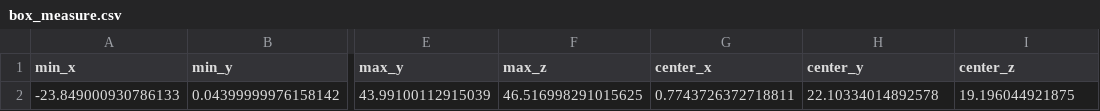
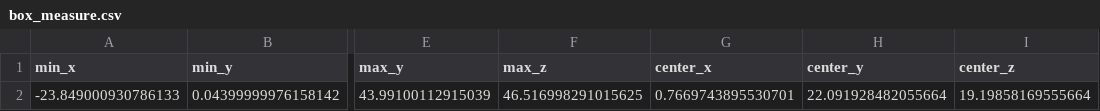
Before and after one commit to FilippoIspanico/Biomolecular-Modelling-Laboratory, a CSV file: automatedSimulation/log/box_measure.csv, drawn as a sheet; only a part is shown, gaps mark what is left out; the diff names each change by its address in the sheet, - before the commit and + after, or states it on an @@ line.

```diff
--- a/automatedSimulation/log/box_measure.csv
+++ b/automatedSimulation/log/box_measure.csv
-G2 (center_x): 0.7743726372718811
+G2 (center_x): 0.7669743895530701
-H2 (center_y): 22.10334014892578
+H2 (center_y): 22.091928482055664
-I2 (center_z): 19.196044921875
+I2 (center_z): 19.19858169555664
```
Also changed, not shown: automatedSimulation/results/rmsf.csv, 30 other files.
